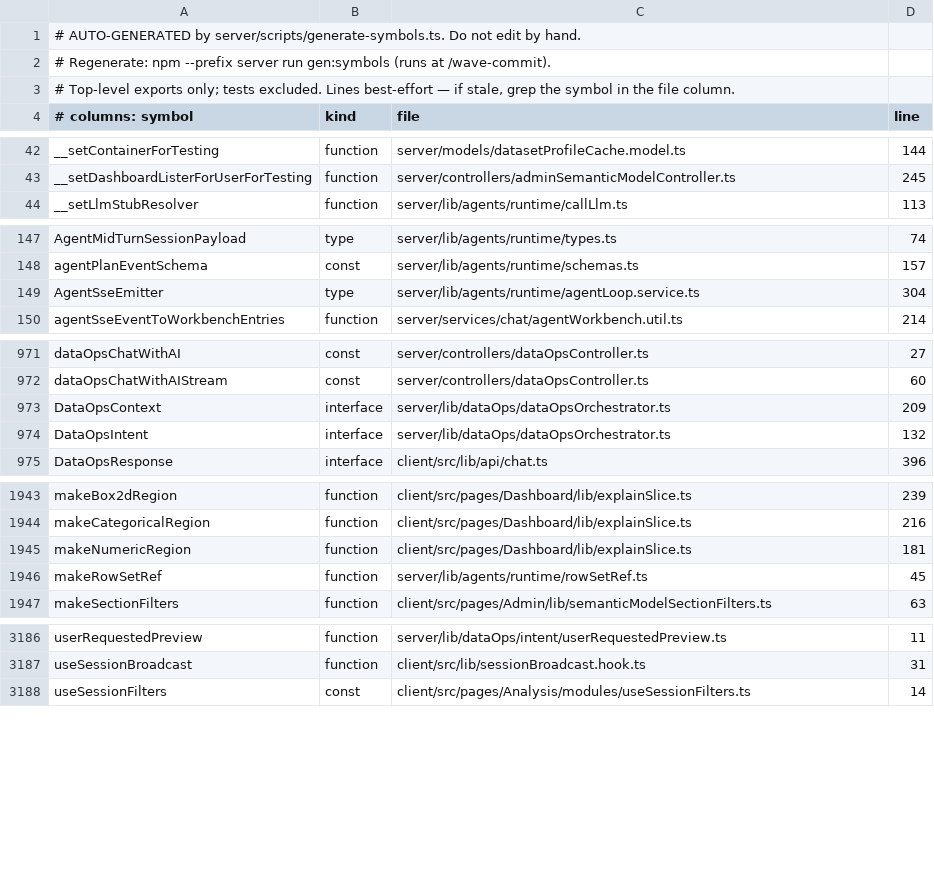
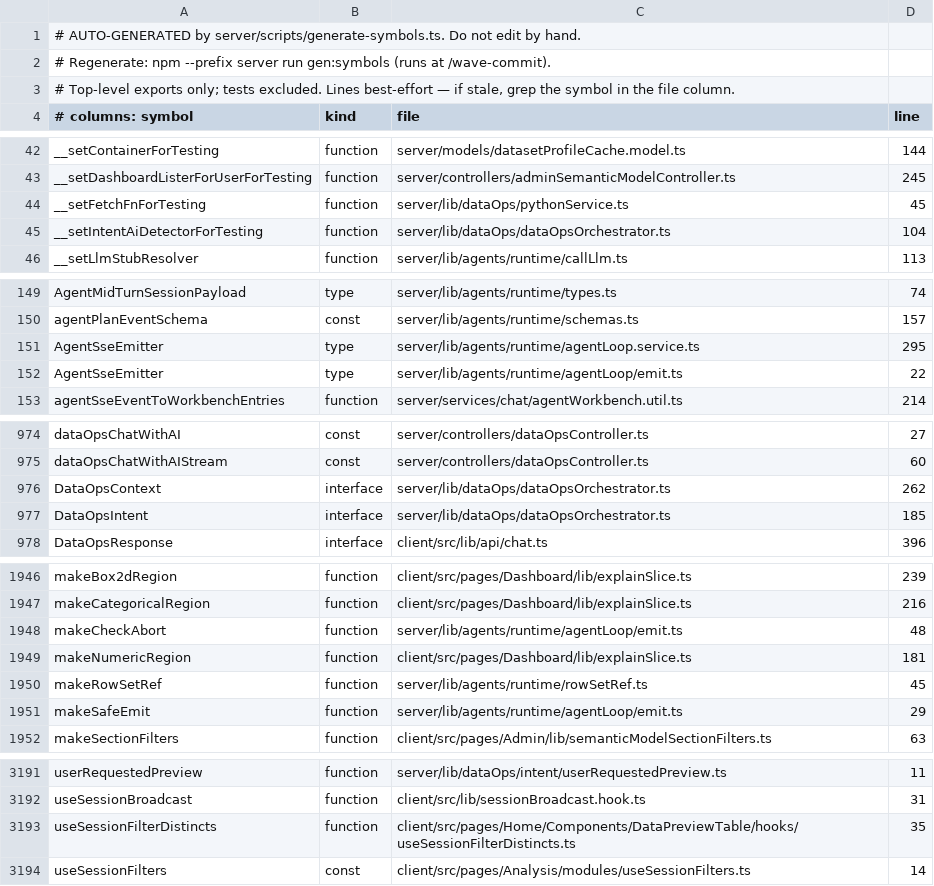
Before and after one commit to Finzarc-Piyush/RAG-InsightingTool, a TSV file: docs/index/symbols.generated.tsv, drawn as a sheet; only a part is shown, gaps mark what is left out; the diff covers the shown part only.

Commit message:
Refactor DataPreviewTable to extract session sample row fetching into a custom hook
- Removed inline session sample row fetching logic from `DataPreviewTable` and encapsulated it within a new `useSessionSampleRows` hook, enhancing code clarity and maintainability.
- The new hook manages session sample rows and error states, preserving the original behavior while improving separation of concerns.
- Updated `DataPreviewTable` to utilize the new hook, ensuring backward compatibility with existing functionality.
- Added unit tests for the `useSessionSampleRows` hook to validate its behavior and integration with the DataPreviewTable component.

```diff
--- a/docs/index/symbols.generated.tsv
+++ b/docs/index/symbols.generated.tsv
@@ -43,2 +43,4 @@ __setContainerForTesting	function	server/models/datasetProfileCache.model.ts	144
 __setDashboardListerForUserForTesting	function	server/controllers/adminSemanticModelController.ts	245
+__setFetchFnForTesting	function	server/lib/dataOps/pythonService.ts	45
+__setIntentAiDetectorForTesting	function	server/lib/dataOps/dataOpsOrchestrator.ts	104
 __setLlmStubResolver	function	server/lib/agents/runtime/callLlm.ts	113
@@ -148,3 +150,4 @@ AgentMidTurnSessionPayload	type	server/lib/agents/runtime/types.ts	74
 agentPlanEventSchema	const	server/lib/agents/runtime/schemas.ts	157
-AgentSseEmitter	type	server/lib/agents/runtime/agentLoop.service.ts	304
+AgentSseEmitter	type	server/lib/agents/runtime/agentLoop.service.ts	295
+AgentSseEmitter	type	server/lib/agents/runtime/agentLoop/emit.ts	22
 agentSseEventToWorkbenchEntries	function	server/services/chat/agentWorkbench.util.ts	214
@@ -972,4 +975,4 @@ dataOpsChatWithAI	const	server/controllers/dataOpsController.ts	27
 dataOpsChatWithAIStream	const	server/controllers/dataOpsController.ts	60
-DataOpsContext	interface	server/lib/dataOps/dataOpsOrchestrator.ts	209
-DataOpsIntent	interface	server/lib/dataOps/dataOpsOrchestrator.ts	132
+DataOpsContext	interface	server/lib/dataOps/dataOpsOrchestrator.ts	262
+DataOpsIntent	interface	server/lib/dataOps/dataOpsOrchestrator.ts	185
 DataOpsResponse	interface	client/src/lib/api/chat.ts	396
@@ -1944,4 +1947,6 @@ makeBox2dRegion	function	client/src/pages/Dashboard/lib/explainSlice.ts	239
 makeCategoricalRegion	function	client/src/pages/Dashboard/lib/explainSlice.ts	216
+makeCheckAbort	function	server/lib/agents/runtime/agentLoop/emit.ts	48
 makeNumericRegion	function	client/src/pages/Dashboard/lib/explainSlice.ts	181
 makeRowSetRef	function	server/lib/agents/runtime/rowSetRef.ts	45
+makeSafeEmit	function	server/lib/agents/runtime/agentLoop/emit.ts	29
 makeSectionFilters	function	client/src/pages/Admin/lib/semanticModelSectionFilters.ts	63
@@ -3187,2 +3192,3 @@ userRequestedPreview	function	server/lib/dataOps/intent/userRequestedPreview.ts
 useSessionBroadcast	function	client/src/lib/sessionBroadcast.hook.ts	31
+useSessionFilterDistincts	function	client/src/pages/Home/Components/DataPreviewTable/hooks/useSessionFilterDistincts.ts	35
 useSessionFilters	const	client/src/pages/Analysis/modules/useSessionFilters.ts	14
```
Also changed, not shown: 21 edited cells elsewhere in this file, 49 other files.
